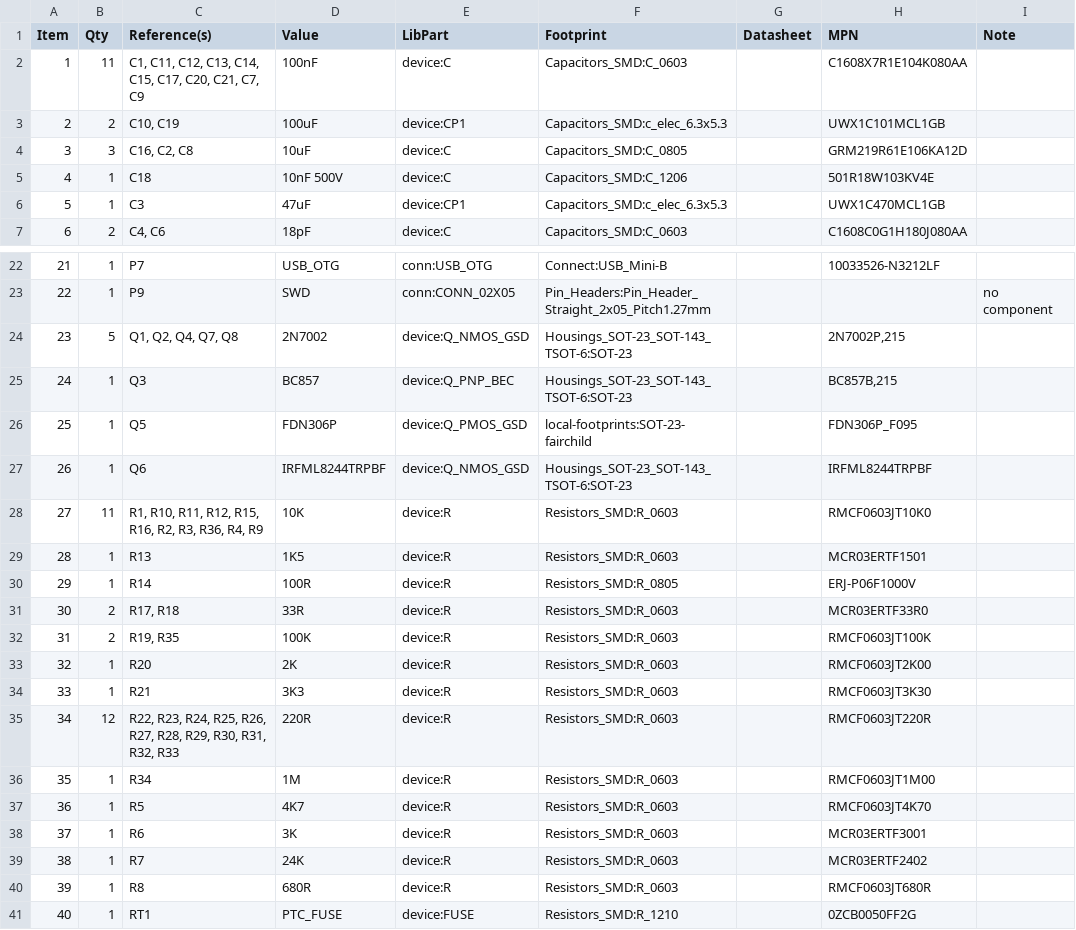
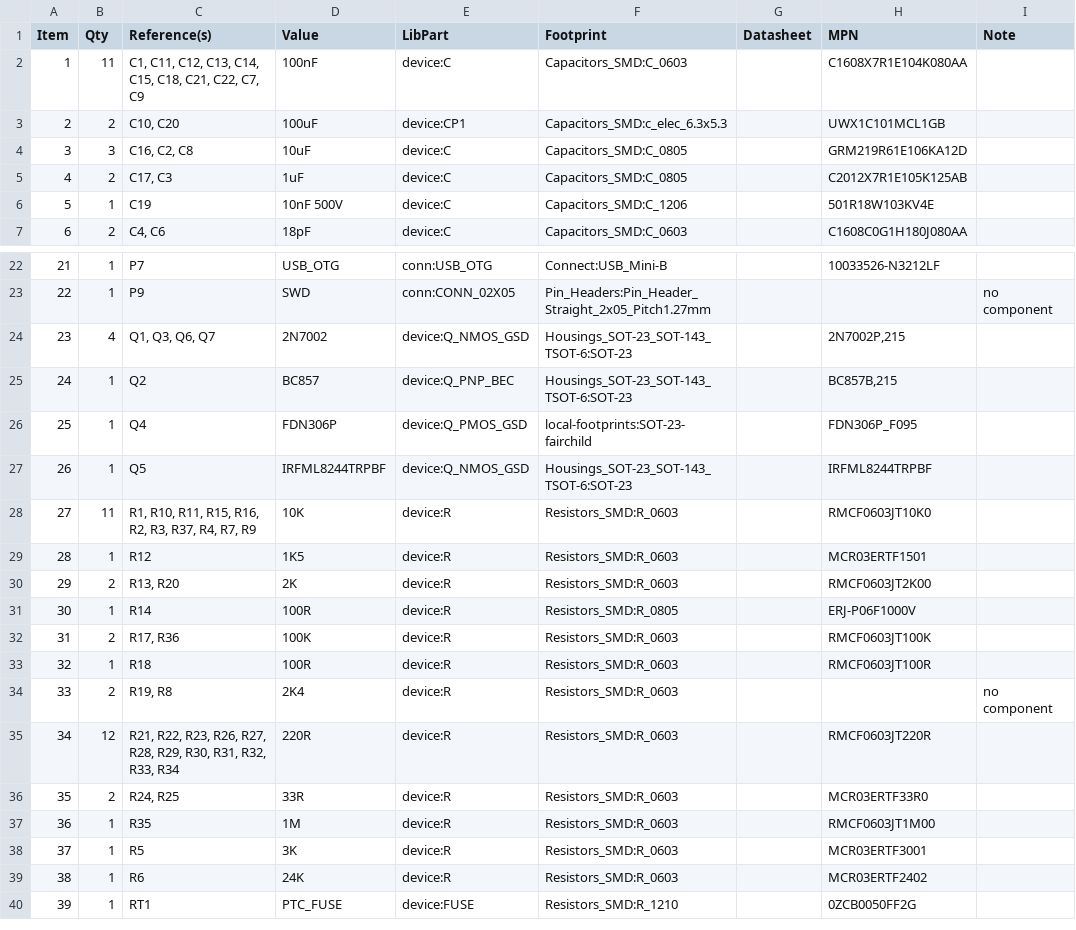
Before and after one commit to mod-audio/cc-hw-footswitch, a CSV file: hw-design/board/footswitch.csv, drawn as a sheet; only a part is shown, gaps mark what is left out; removed rows and columns are numbered as before the commit, all else as after; the diff covers the shown part only; the diff names each change by its address in the sheet, - before the commit and + after, or states it on an @@ line.

```diff
--- a/hw-design/board/footswitch.csv
+++ b/hw-design/board/footswitch.csv
-C2 (Reference(s)): …C14, C15, C17, C20, C21, C7, C9
+C2 (Reference(s)): …C14, C15, C18, C21, C22, C7, C9
-C3 (Reference(s)): C10, C19
+C3 (Reference(s)): C10, C20
+row 5: 4 | 2 | C17, C3 | 1uF | device:C | Capacitors_SMD:C_0805 |  | C2012X7R1E105K125AB
@@ column A (Item) renumbered from row 6 down @@
-C6 (Reference(s)): C18
+C6 (Reference(s)): C19
-row 6: 5 | 1 | C3 | 47uF | device:CP1 | Capacitors_SMD:c_elec_6.3x5.3 |  | UWX1C470MCL1GB
-B24 (Qty): 5
+B24 (Qty): 4
-C24 (Reference(s)): Q1, Q2, Q4, Q7, Q8
+C24 (Reference(s)): Q1, Q3, Q6, Q7
-C25 (Reference(s)): Q3
+C25 (Reference(s)): Q2
-C26 (Reference(s)): Q5
+C26 (Reference(s)): Q4
-C27 (Reference(s)): Q6
+C27 (Reference(s)): Q5
-C28 (Reference(s)): …R10, R11, R12, R15, R16, R2, R3, R36, R4, R9
+C28 (Reference(s)): …R10, R11, R15, R16, R2, R3, R37, R4, R7, R9
-C29 (Reference(s)): R13
+C29 (Reference(s)): R12
+row 30: 29 | 2 | R13, R20 | 2K | device:R | Resistors_SMD:R_0603 |  | RMCF0603JT2K00
-row 31: 30 | 2 | R17, R18 | 33R | device:R | Resistors_SMD:R_0603 |  | MCR03ERTF33R0
-C32 (Reference(s)): R19, R35
+C32 (Reference(s)): R17, R36
-row 33: 32 | 1 | R20 | 2K | device:R | Resistors_SMD:R_0603 |  | RMCF0603JT2K00
-C33 (Reference(s)): R21
+C33 (Reference(s)): R18
-D33 (Value): 3K3
+D33 (Value): 100R
-H33 (MPN): RMCF0603JT3K30
+H33 (MPN): RMCF0603JT100R
+row 34: 33 | 2 | R19, R8 | 2K4 | device:R | Resistors_SMD:R_0603 |  |  | no component
-C35 (Reference(s)): R22, R23, R24, R25, R26, R27, R28, R29, R30, R31, R32, R33
+C35 (Reference(s)): R21, R22, R23, R26, R27, R28, R29, R30, R31, R32, R33, R34
+row 36: 35 | 2 | R24, R25 | 33R | device:R | Resistors_SMD:R_0603 |  | MCR03ERTF33R0
-C37 (Reference(s)): R34
+C37 (Reference(s)): R35
-D38 (Value): 4K7
+D38 (Value): 3K
-H38 (MPN): RMCF0603JT4K70
+H38 (MPN): MCR03ERTF3001
-D39 (Value): 3K
+D39 (Value): 24K
-H39 (MPN): MCR03ERTF3001
+H39 (MPN): MCR03ERTF2402
-row 39: 38 | 1 | R7 | 24K | device:R | Resistors_SMD:R_0603 |  | MCR03ERTF2402
-row 40: 39 | 1 | R8 | 680R | device:R | Resistors_SMD:R_0603 |  | RMCF0603JT680R
```
Also changed, not shown: 2 edited cells elsewhere in this file, 2 other files.
